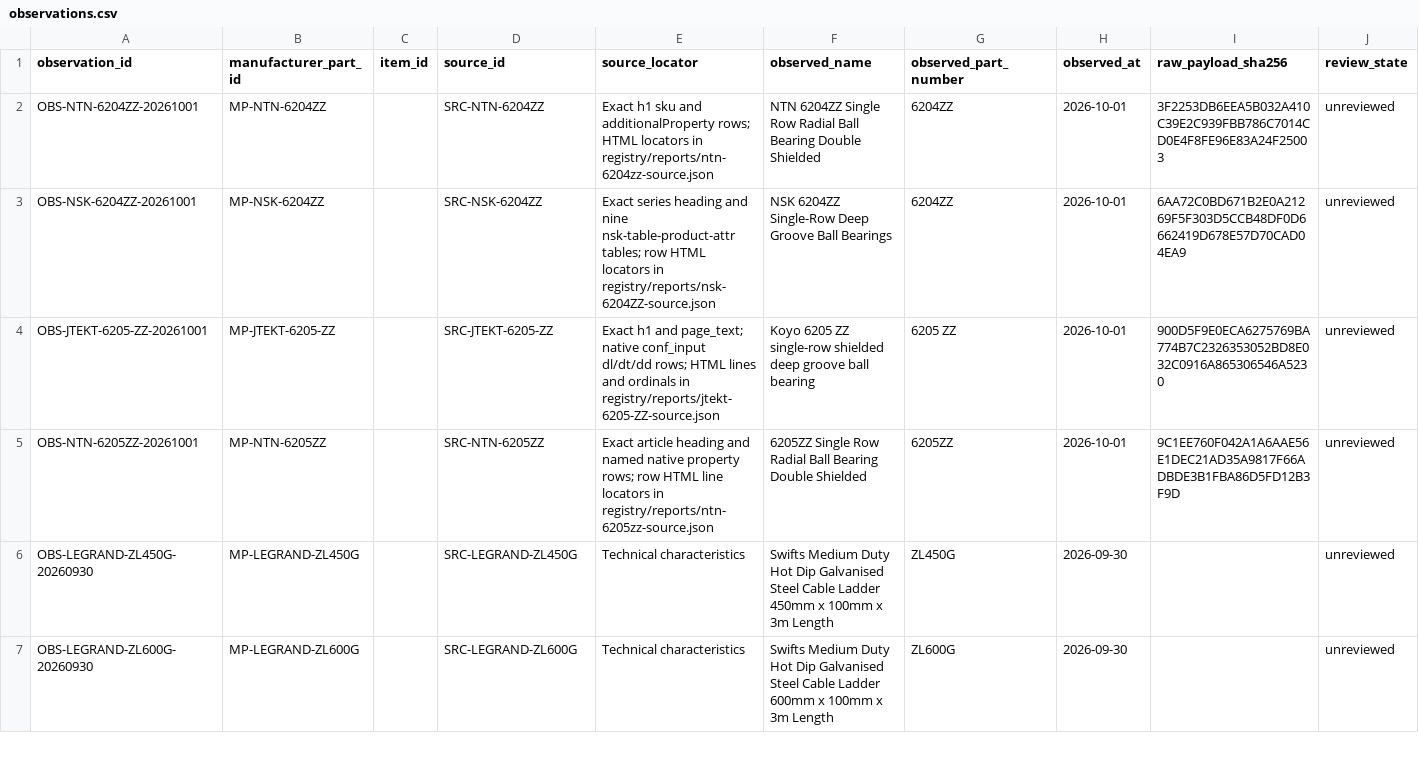
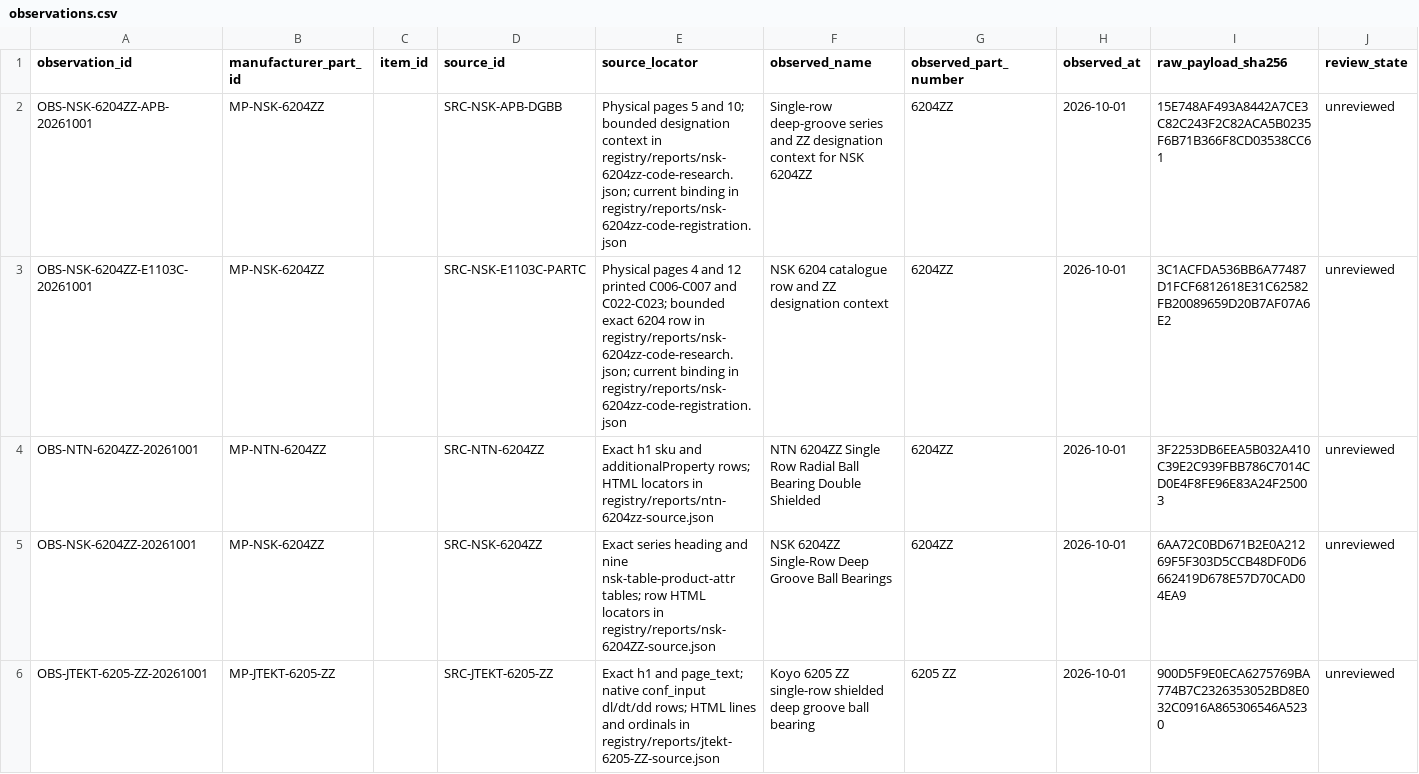
Before and after one commit to drester08/universalpartnumber, a CSV file: registry/data/observations.csv, drawn as a sheet; only a part is shown; the shorter side is filled out with more unchanged rows; the diff names each change by its address in the sheet, - before the commit and + after, or states it on an @@ line.

```diff
--- a/registry/data/observations.csv
+++ b/registry/data/observations.csv
+row 2: OBS-NSK-6204ZZ-APB-20261001 | MP-NSK-6204ZZ |  | SRC-NSK-APB-DGBB | Physical pages 5 and 10; bounded designation context in registry/reports/nsk-6204zz-code-research.json; current binding in registry/reports/nsk-6204zz-code-registration.json | Single-row deep-groove series and ZZ designation context for NSK 6204ZZ | 6204ZZ | 2026-10-01 | 15E748AF493A8442A7CE3C82C243F2C82ACA5B0235F6B71B366F8CD03538CC61 | unreviewed
+row 3: OBS-NSK-6204ZZ-E1103C-20261001 | MP-NSK-6204ZZ |  | SRC-NSK-E1103C-PARTC | Physical pages 4 and 12 printed C006-C007 and C022-C023; bounded exact 6204 row in registry/reports/nsk-6204zz-code-research.json; current binding in registry/reports/nsk-6204zz-code-registration.json | NSK 6204 catalogue row and ZZ designation context | 6204ZZ | 2026-10-01 | 3C1ACFDA536BB6A77487D1FCF6812618E31C62582FB20089659D20B7AF07A6E2 | unreviewed
```
Also changed, not shown: registry/data/source-artifacts.csv, registry/data/source-register.csv, 14 other files.
